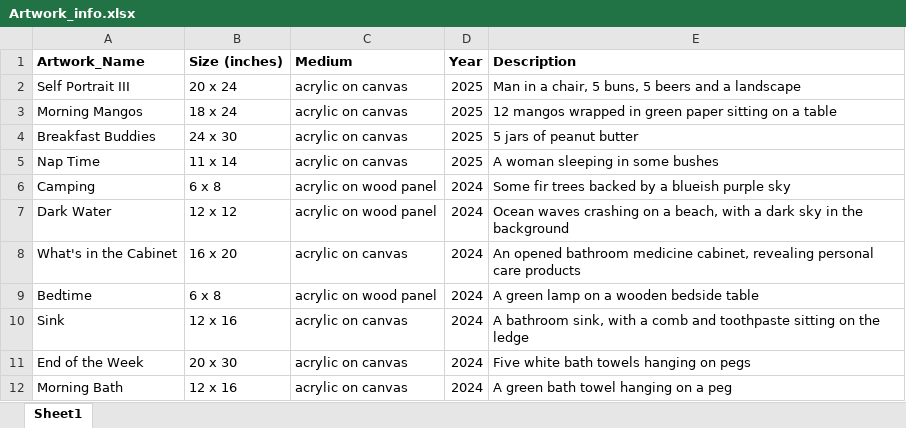
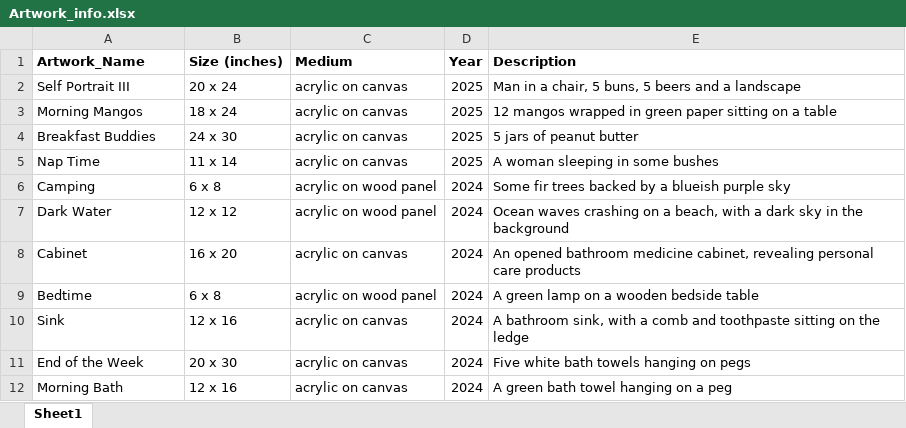
Before and after one commit to jamesannable/jamesannable.ca, an Excel workbook: Artwork_info.xlsx, sheet Sheet1, drawn as a sheet; only a part is shown; values as stored, in another font and other column widths than the file's, no borders; the diff names each change by its address in the sheet, - before the commit and + after, or states it on an @@ line.

```diff
--- a/Artwork_info.xlsx (sheet Sheet1)
+++ b/Artwork_info.xlsx (sheet Sheet1)
-A8 (Artwork_Name): What's in the Cabinet
+A8 (Artwork_Name): Cabinet
```
Also changed, not shown: 2 other files.
